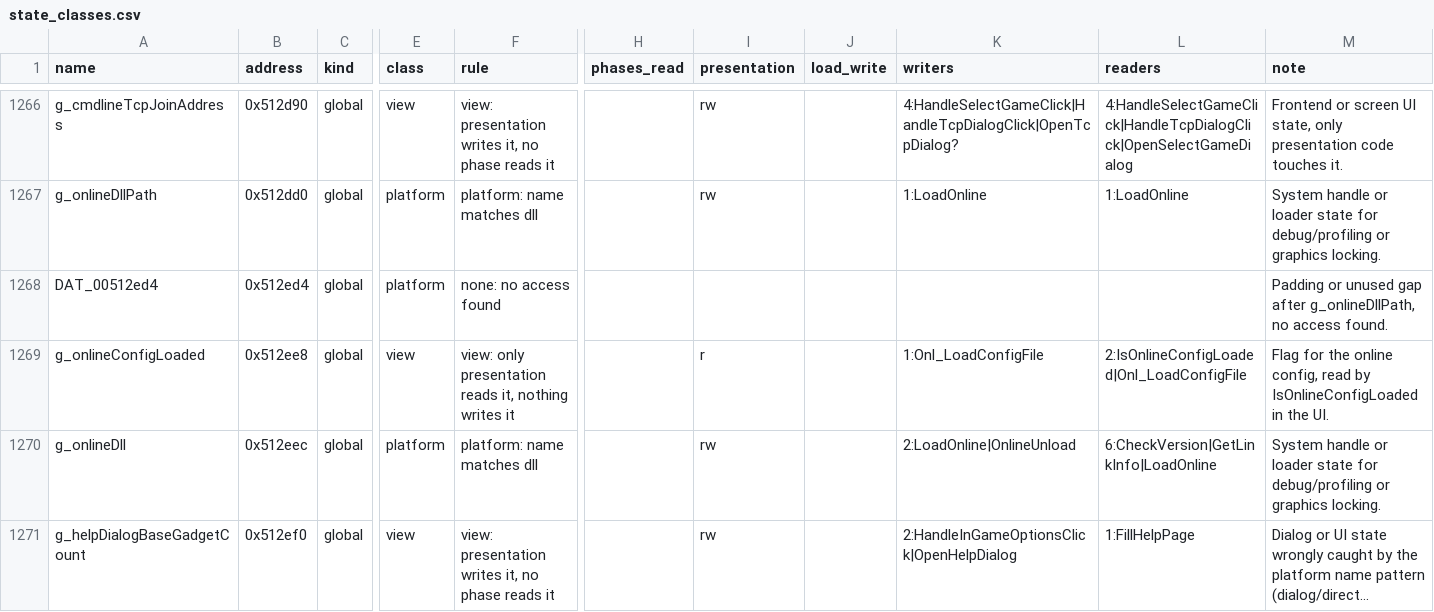
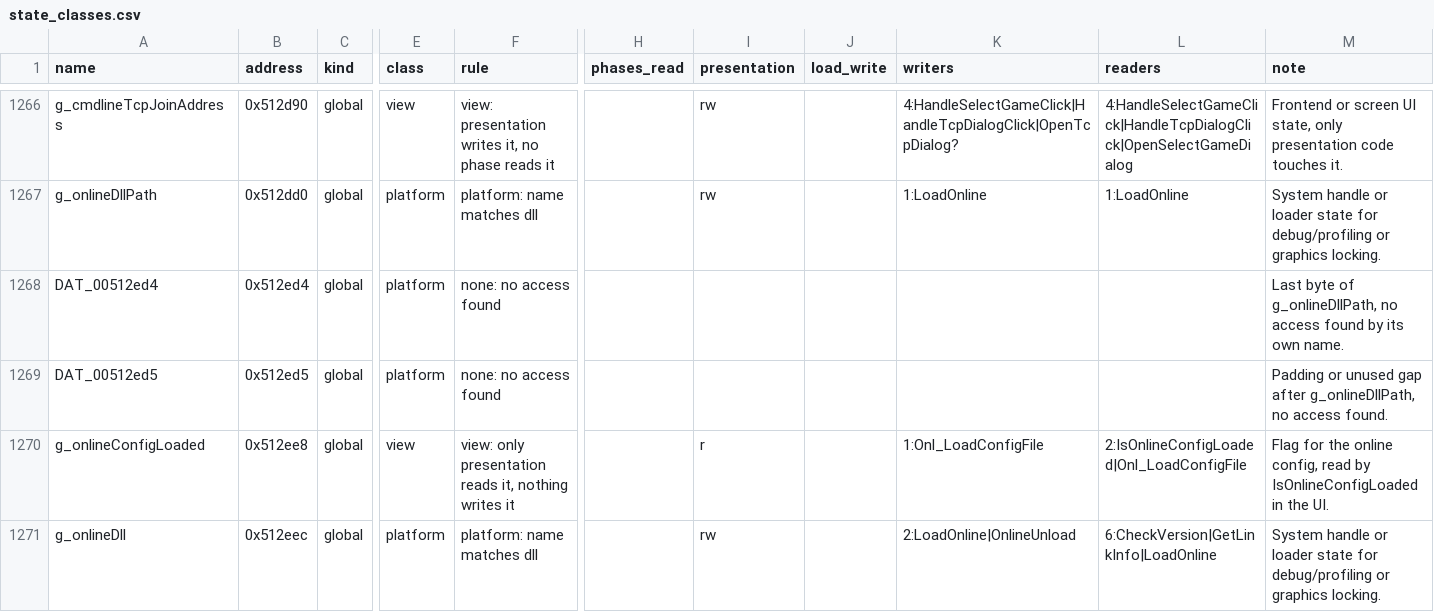
Before and after one commit to Thaldren-Archive-Forks/byte-tactics-moddable, a CSV file: data/state_classes.csv, drawn as a sheet; only a part is shown, gaps mark what is left out; the shorter side is filled out with more unchanged rows; long unchanged cells end in …; rows hold the shown columns only; the diff names each change by its address in the sheet, - before the commit and + after, or states it on an @@ line.

```diff
--- a/data/state_classes.csv
+++ b/data/state_classes.csv
-M1268 (note): Padding or unused gap after g_onlineDllPath, no access found.
+M1268 (note): Last byte of g_onlineDllPath, no access found by its own name.
+row 1269: DAT_00512ed5 | 0x512ed5 | global | platform | none: no access found |  |  |  |  |  | Padding or unused gap after g_onlineDllPath, no access found.
```
Also changed, not shown: data/globals.csv, 2 other files.
